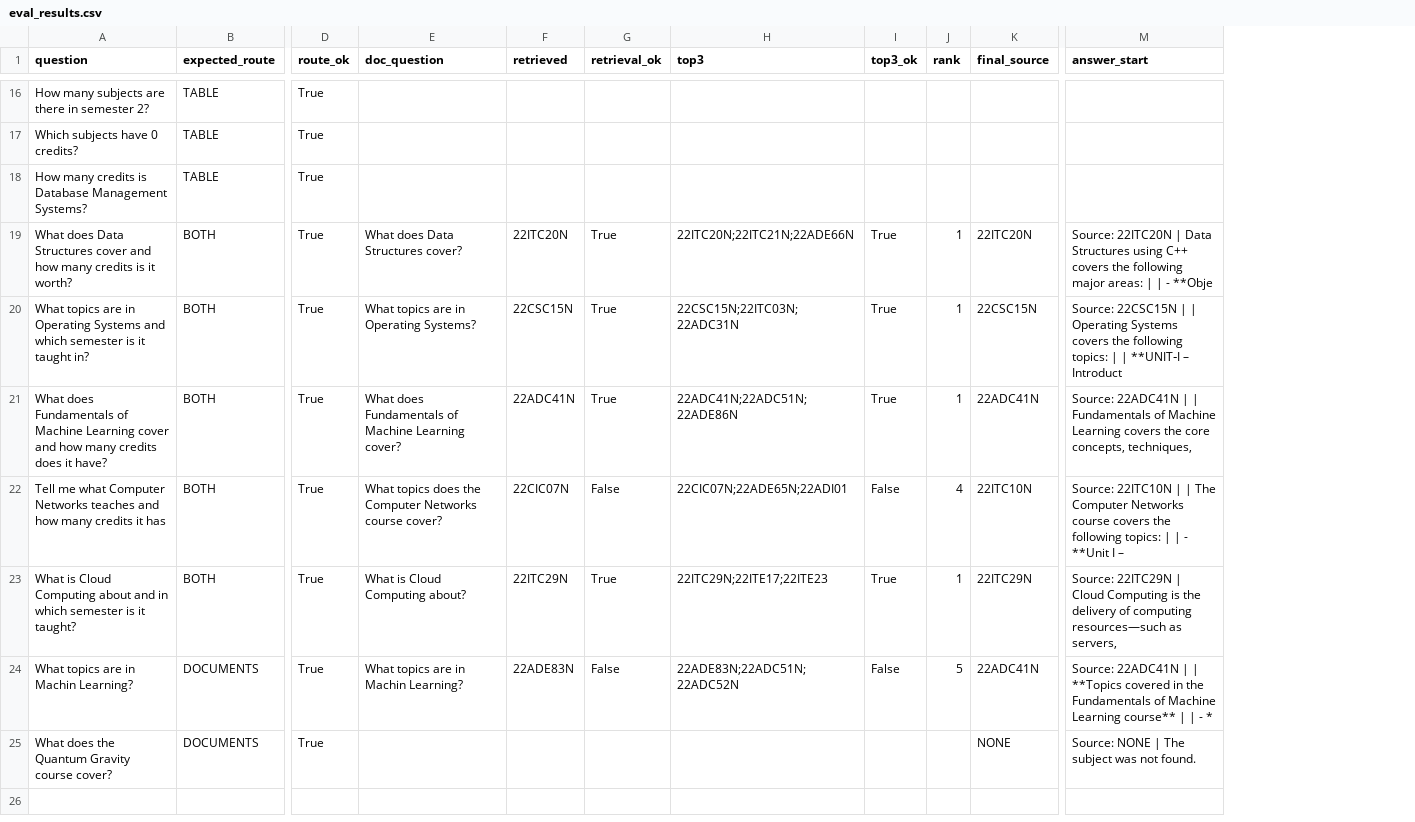
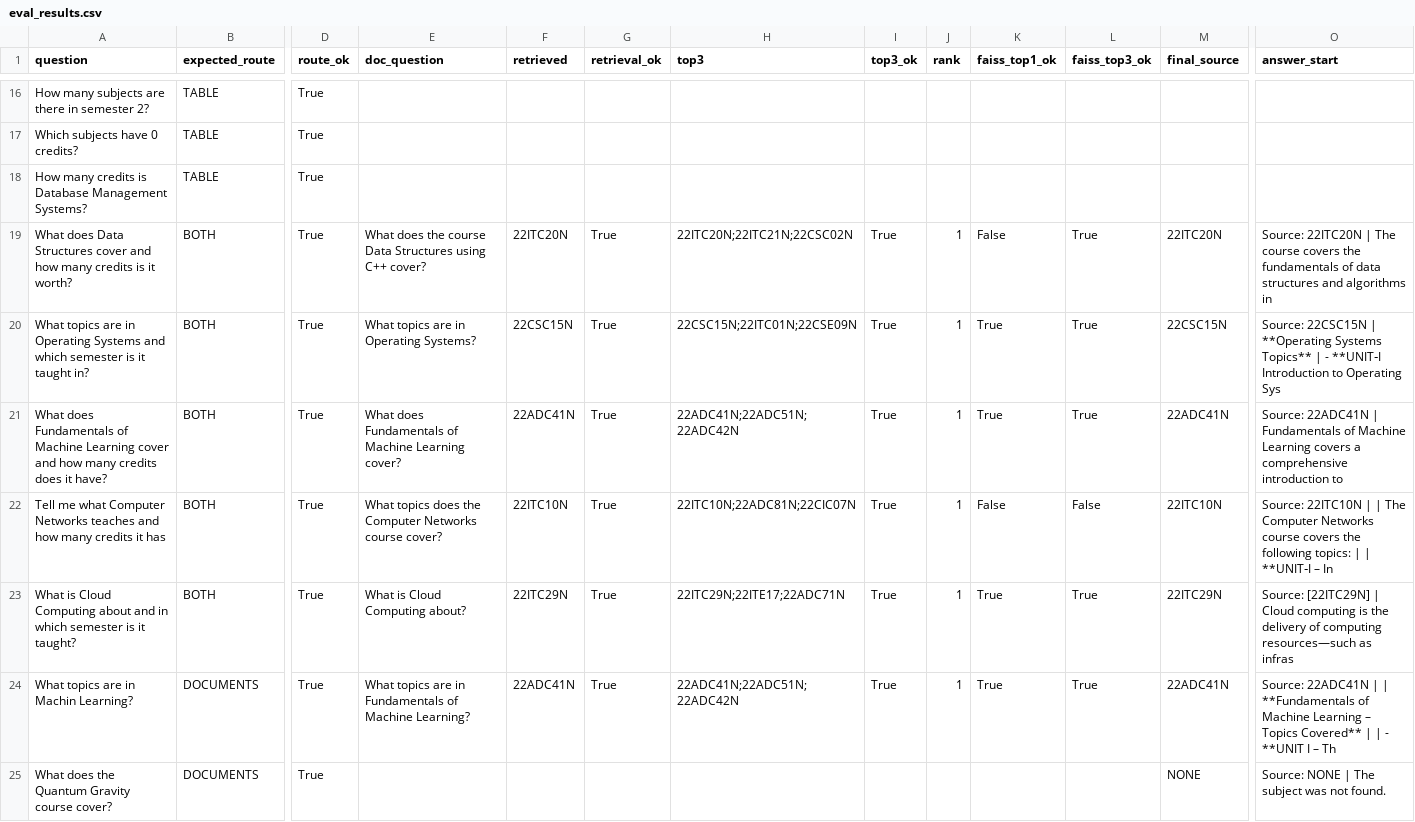
Before and after one commit to gayathripusala08-dot/RAG-Project, a CSV file: eval_results.csv, drawn as a sheet; only a part is shown, gaps mark what is left out; addresses are those after the commit; the diff covers the shown part only; the diff names each change by its address in the sheet, - before the commit and + after, or states it on an @@ line.

```diff
--- a/eval_results.csv
+++ b/eval_results.csv
+column K (faiss_top1_ok), rows 19-24: False | True | True | False | True | True
+column L (faiss_top3_ok), rows 19-24: True | True | True | False | True | True
-E19 (doc_question): What does Data Structures cover?
+E19 (doc_question): What does the course Data Structures using C++ cover?
-H19 (top3): 22ITC20N;22ITC21N;22ADE66N
+H19 (top3): 22ITC20N;22ITC21N;22CSC02N
-O19 (answer_start): …22ITC20N | Data Structures using C++ covers the following major areas: | | - **Obje
+O19 (answer_start): …22ITC20N | The course covers the fundamentals of data structures and algorithms in
-H20 (top3): 22CSC15N;22ITC03N;22ADC31N
+H20 (top3): 22CSC15N;22ITC01N;22CSE09N
-O20 (answer_start): …22CSC15N | | Operating Systems covers the following topics: | | **UNIT‑I – Introduct
+O20 (answer_start): …22CSC15N | **Operating Systems Topics** | - **UNIT‑I Introduction to Operating Sys
-H21 (top3): 22ADC41N;22ADC51N;22ADE86N
+H21 (top3): 22ADC41N;22ADC51N;22ADC42N
-O21 (answer_start): …22ADC41N | | Fundamentals of Machine Learning covers the core concepts, techniques,
+O21 (answer_start): …22ADC41N | Fundamentals of Machine Learning covers a comprehensive introduction to
-F22 (retrieved): 22CIC07N
+F22 (retrieved): 22ITC10N
-G22 (retrieval_ok): False
+G22 (retrieval_ok): True
-H22 (top3): 22CIC07N;22ADE65N;22ADI01
+H22 (top3): 22ITC10N;22ADC81N;22CIC07N
-I22 (top3_ok): False
+I22 (top3_ok): True
-J22 (rank): 4
+J22 (rank): 1
-O22 (answer_start): …| | - **Unit I –
+O22 (answer_start): …| | **UNIT‑I – In
-H23 (top3): 22ITC29N;22ITE17;22ITE23
+H23 (top3): 22ITC29N;22ITE17;22ADC71N
-O23 (answer_start): Source: 22ITC29N | Cloud Computing is the delivery of computing resources—such as servers,
+O23 (answer_start): Source: [22ITC29N] | Cloud computing is the delivery of computing resources—such as infras
-E24 (doc_question): What topics are in Machin Learning?
+E24 (doc_question): What topics are in Fundamentals of Machine Learning?
-F24 (retrieved): 22ADE83N
+F24 (retrieved): 22ADC41N
-G24 (retrieval_ok): False
+G24 (retrieval_ok): True
-H24 (top3): 22ADE83N;22ADC51N;22ADC52N
+H24 (top3): 22ADC41N;22ADC51N;22ADC42N
-I24 (top3_ok): False
+I24 (top3_ok): True
-J24 (rank): 5
+J24 (rank): 1
-O24 (answer_start): …| | **Topics covered in the Fundamentals of Machine Learning course** | | - *
+O24 (answer_start): …| | **Fundamentals of Machine Learning – Topics Covered** | | - **UNIT I – Th
```
Also changed, not shown: 20 edited cells elsewhere in this file.
